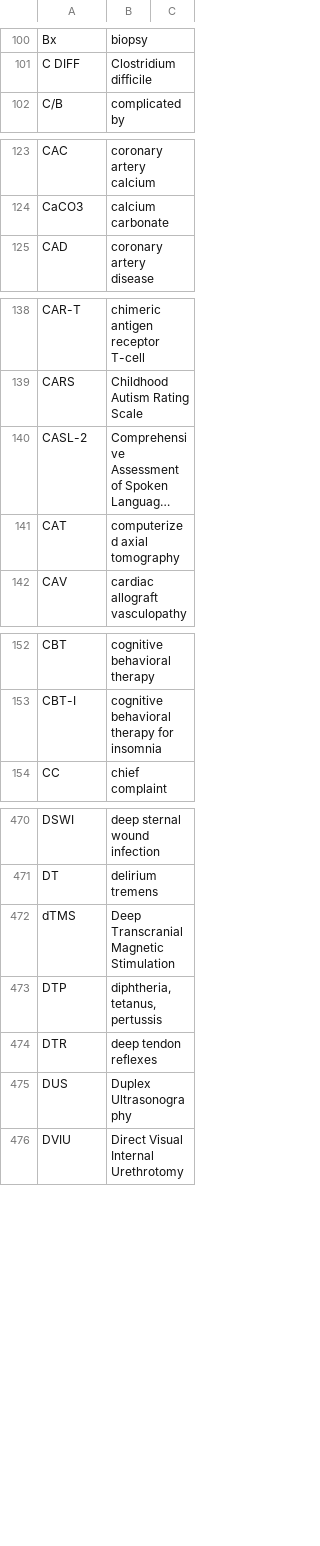
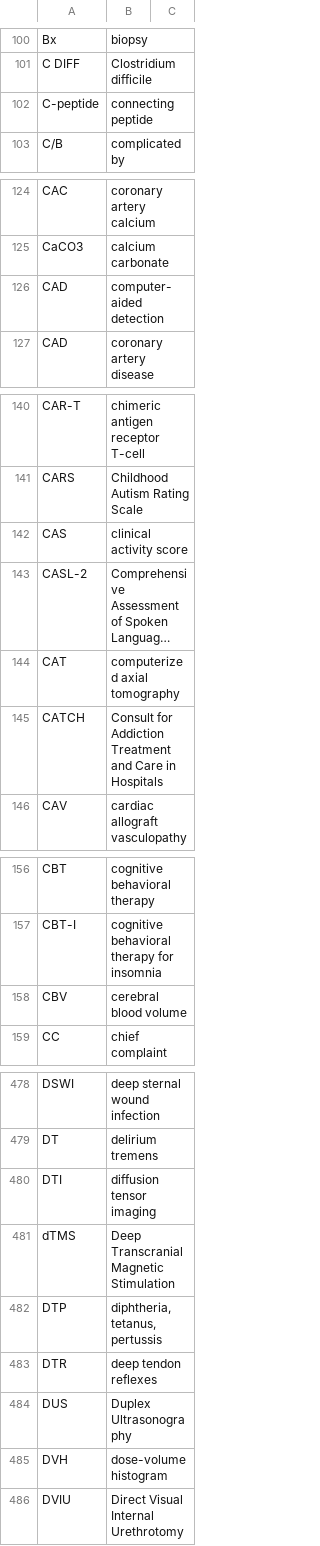
Before and after one commit to imantsm/medical_abbreviations, a CSV file: CSVs/B-D, medical abbreviations.csv, drawn as a sheet; only a part is shown, gaps mark what is left out; long unchanged cells end in …; the diff covers the shown part only; the diff names each change by its address in the sheet, - before the commit and + after, or states it on an @@ line.

```diff
--- a/CSVs/B-D, medical abbreviations.csv
+++ b/CSVs/B-D, medical abbreviations.csv
+row 102: C-peptide | connecting peptide
+row 126: CAD | computer-aided detection
+row 142: CAS | clinical activity score
+row 145: CATCH | Consult for Addiction Treatment and Care in Hospitals
+row 158: CBV | cerebral blood volume
+row 480: DTI | diffusion tensor imaging
+row 485: DVH | dose-volume histogram
```
Also changed, not shown: 3 added rows elsewhere in this file, CSVs/E-G, medical abbreviations.csv, CSVs/H-I, medical abbreviations.csv, 7 other files.
